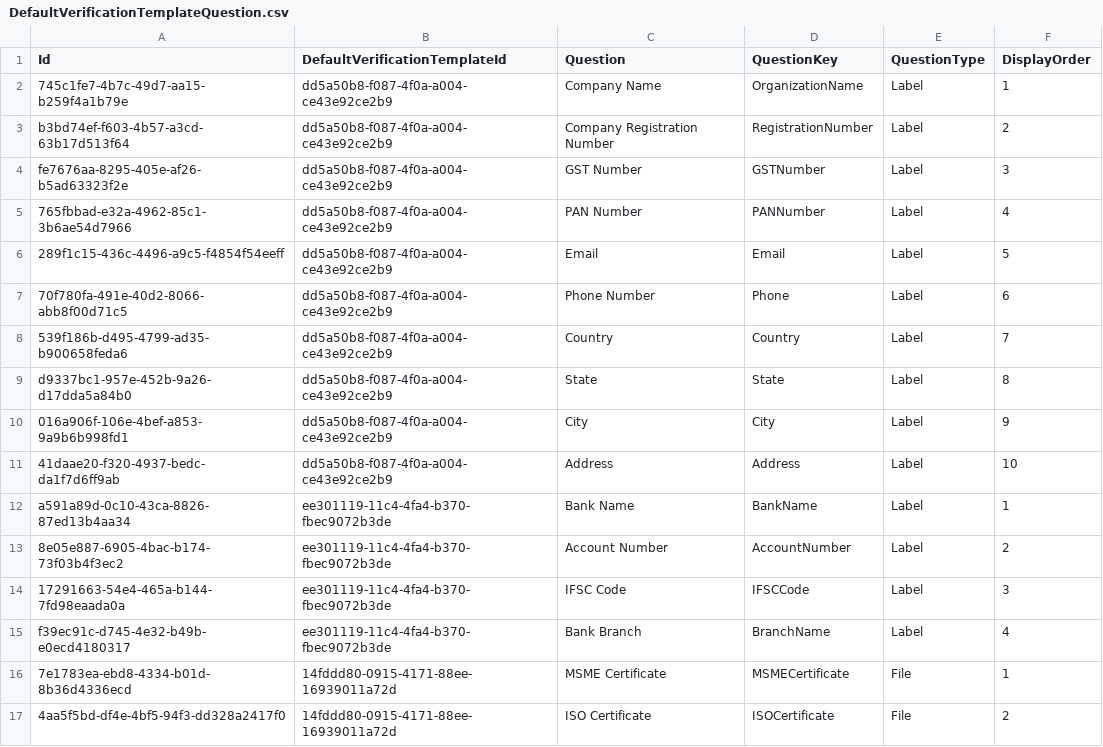
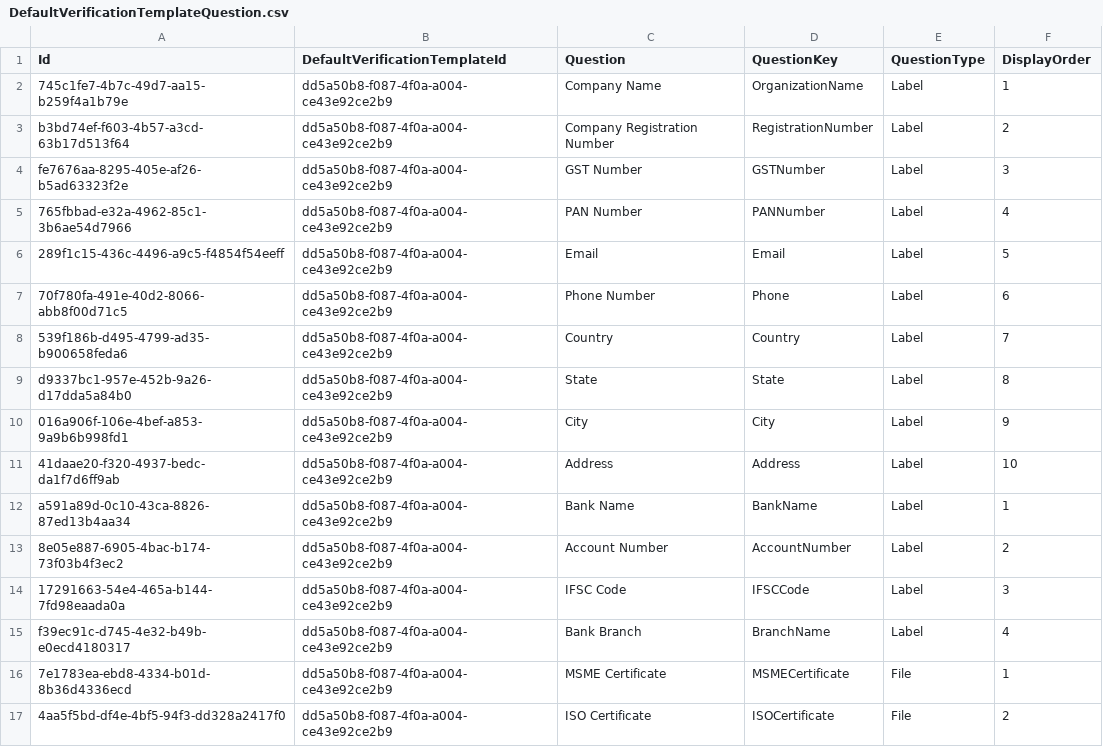
Before and after one commit to balachandhru-hub/main-backend-sila, a CSV file: src/Modules/Buyer/Buyer.Infrastructure/Migrations/DefaultVerificationTemplateQuestion.csv, drawn as a sheet.

```diff
--- a/src/Modules/Buyer/Buyer.Infrastructure/Migrations/DefaultVerificationTemplateQuestion.csv
+++ b/src/Modules/Buyer/Buyer.Infrastructure/Migrations/DefaultVerificationTemplateQuestion.csv
@@ -11,7 +11,7 @@ d9337bc1-957e-452b-9a26-d17dda5a84b0,dd5a50b8-f087-4f0a-a004-ce43e92ce2b9,State,
 41daae20-f320-4937-bedc-da1f7d6ff9ab,dd5a50b8-f087-4f0a-a004-ce43e92ce2b9,Address,Address,Label,10
-a591a89d-0c10-43ca-8826-87ed13b4aa34,ee301119-11c4-4fa4-b370-fbec9072b3de,Bank Name,BankName,Label,1
-8e05e887-6905-4bac-b174-73f03b4f3ec2,ee301119-11c4-4fa4-b370-fbec9072b3de,Account Number,AccountNumber,Label,2
-17291663-54e4-465a-b144-7fd98eaada0a,ee301119-11c4-4fa4-b370-fbec9072b3de,IFSC Code,IFSCCode,Label,3
-f39ec91c-d745-4e32-b49b-e0ecd4180317,ee301119-11c4-4fa4-b370-fbec9072b3de,Bank Branch,BranchName,Label,4
-7e1783ea-ebd8-4334-b01d-8b36d4336ecd,14fddd80-0915-4171-88ee-16939011a72d,MSME Certificate,MSMECertificate,File,1
-4aa5f5bd-df4e-4bf5-94f3-dd328a2417f0,14fddd80-0915-4171-88ee-16939011a72d,ISO Certificate,ISOCertificate,File,2
+a591a89d-0c10-43ca-8826-87ed13b4aa34,dd5a50b8-f087-4f0a-a004-ce43e92ce2b9,Bank Name,BankName,Label,1
+8e05e887-6905-4bac-b174-73f03b4f3ec2,dd5a50b8-f087-4f0a-a004-ce43e92ce2b9,Account Number,AccountNumber,Label,2
+17291663-54e4-465a-b144-7fd98eaada0a,dd5a50b8-f087-4f0a-a004-ce43e92ce2b9,IFSC Code,IFSCCode,Label,3
+f39ec91c-d745-4e32-b49b-e0ecd4180317,dd5a50b8-f087-4f0a-a004-ce43e92ce2b9,Bank Branch,BranchName,Label,4
+7e1783ea-ebd8-4334-b01d-8b36d4336ecd,dd5a50b8-f087-4f0a-a004-ce43e92ce2b9,MSME Certificate,MSMECertificate,File,1
+4aa5f5bd-df4e-4bf5-94f3-dd328a2417f0,dd5a50b8-f087-4f0a-a004-ce43e92ce2b9,ISO Certificate,ISOCertificate,File,2
```
Also changed, not shown: 13 other files.
